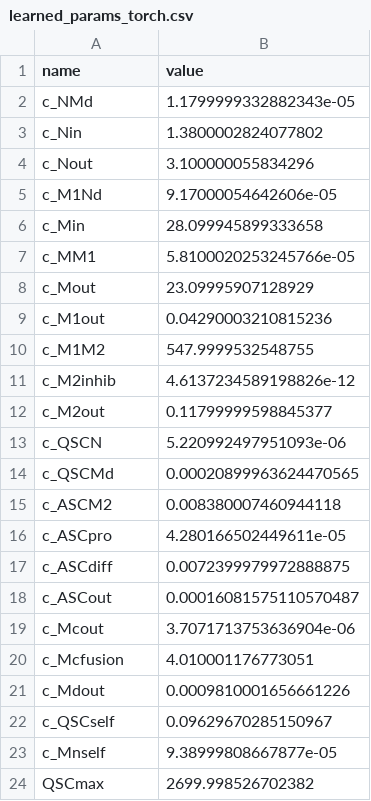
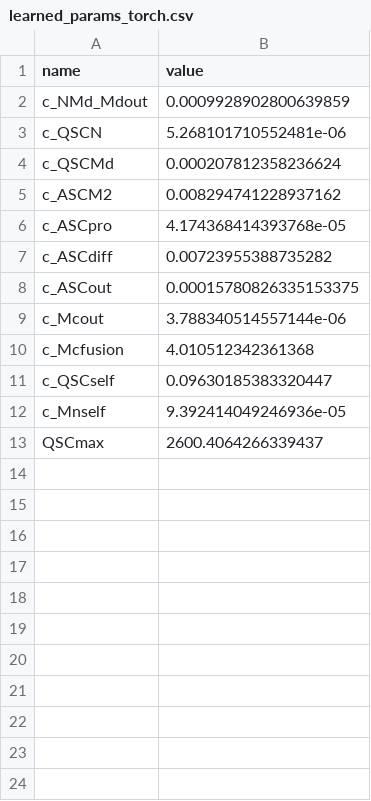
Before and after one commit to ErenCim/Computational-Modelling-of-Muscle-Satellite-Cells-Systems, a CSV file: learned_params_torch.csv, drawn as a sheet.

```diff
--- a/learned_params_torch.csv
+++ b/learned_params_torch.csv
@@ -1,24 +1,13 @@
 name,value
-c_NMd,1.1799999332882343e-05
-c_Nin,1.3800002824077802
-c_Nout,3.100000055834296
-c_M1Nd,9.17000054642606e-05
-c_Min,28.099945899333658
-c_MM1,5.8100020253245766e-05
-c_Mout,23.09995907128929
-c_M1out,0.04290003210815236
-c_M1M2,547.9999532548755
-c_M2inhib,4.6137234589198826e-12
-c_M2out,0.11799999598845377
-c_QSCN,5.220992497951093e-06
-c_QSCMd,0.00020899963624470565
-c_ASCM2,0.008380007460944118
-c_ASCpro,4.280166502449611e-05
-c_ASCdiff,0.0072399979972888875
-c_ASCout,0.00016081575110570487
-c_Mcout,3.7071713753636904e-06
-c_Mcfusion,4.010001176773051
-c_Mdout,0.0009810001656661226
-c_QSCself,0.09629670285150967
-c_Mnself,9.38999808667877e-05
-QSCmax,2699.998526702382
+c_NMd_Mdout,0.0009928902800639859
+c_QSCN,5.268101710552481e-06
+c_QSCMd,0.000207812358236624
+c_ASCM2,0.008294741228937162
+c_ASCpro,4.174368414393768e-05
+c_ASCdiff,0.00723955388735282
+c_ASCout,0.00015780826335153375
+c_Mcout,3.788340514557144e-06
+c_Mcfusion,4.010512342361368
+c_QSCself,0.09630185383320447
+c_Mnself,9.392414049246936e-05
+QSCmax,2600.4064266339437
```
Also changed, not shown: initial_conditions.csv, 6 other files.
